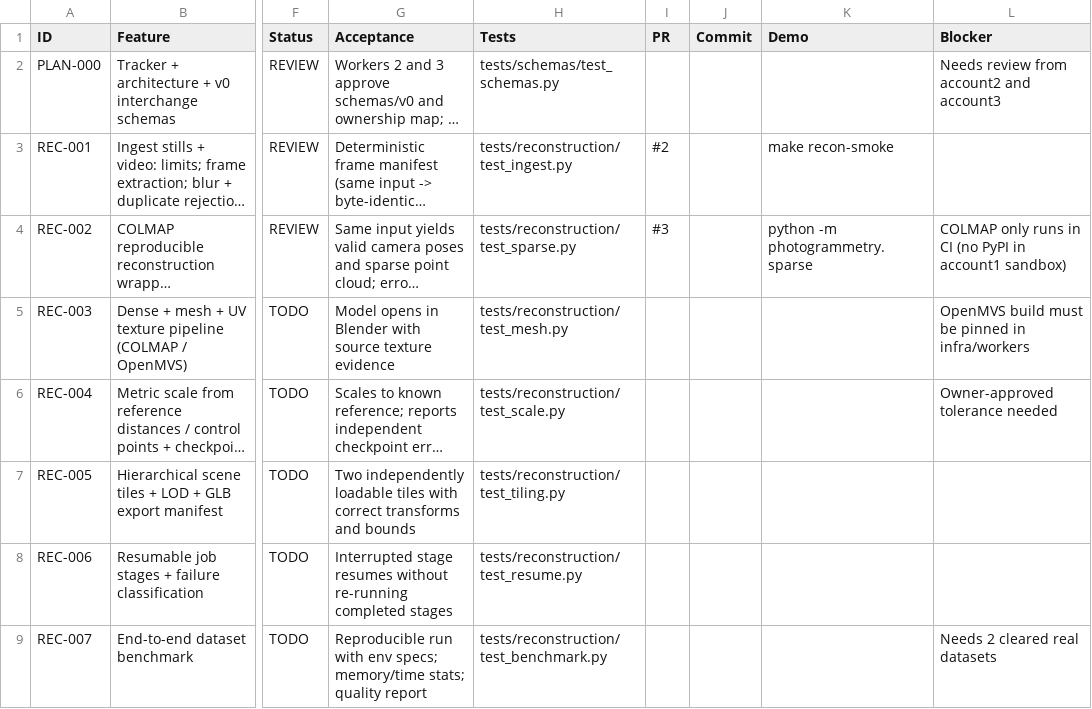
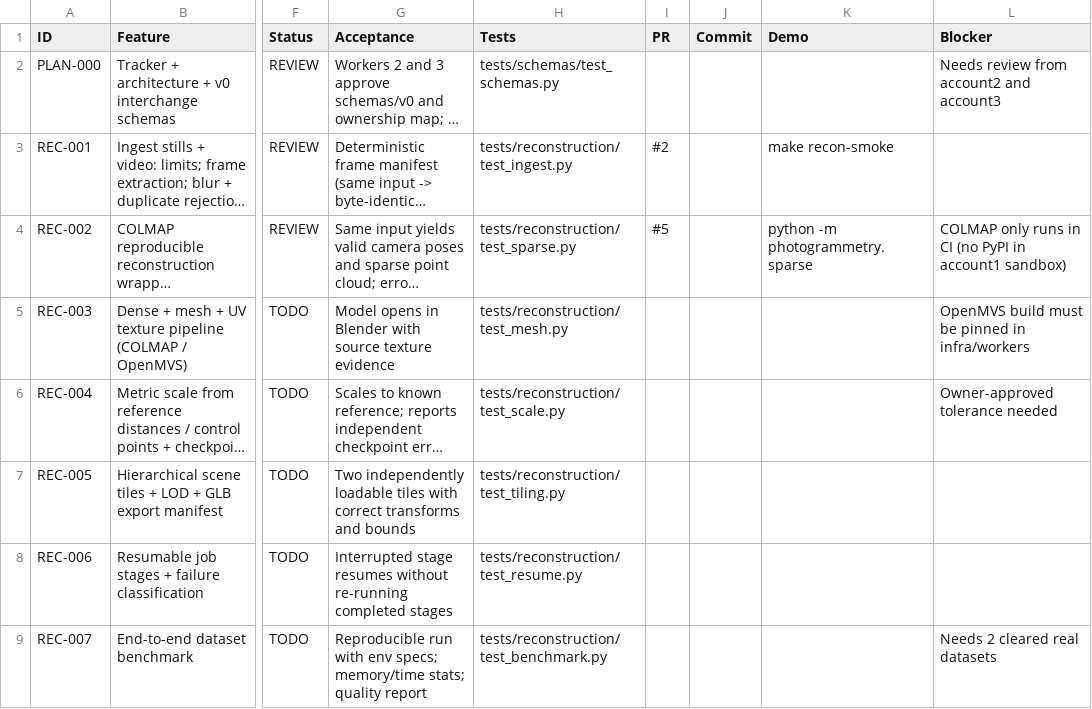
Before and after one commit to dhruvv2112-coder/Scannit, a CSV file: docs/project_plan/features.csv, drawn as a sheet; only a part is shown, gaps mark what is left out; long unchanged cells end in …; the diff names each change by its address in the sheet, - before the commit and + after, or states it on an @@ line.

```diff
--- a/docs/project_plan/features.csv
+++ b/docs/project_plan/features.csv
-I4 (PR): #3
+I4 (PR): #5
```
